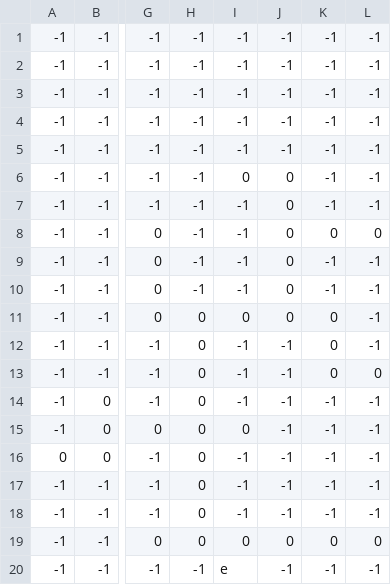
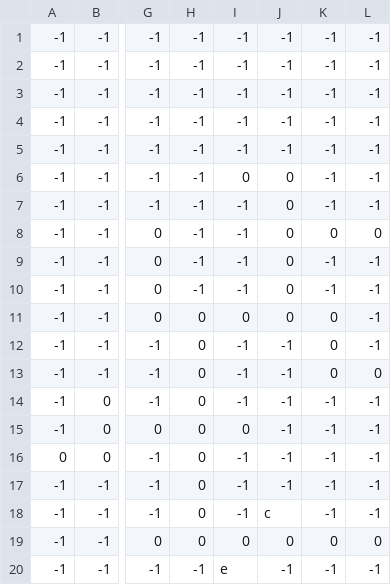
Before and after one commit to NotSamus/Dungeon-Crawler, a CSV file: Dungeon.csv, drawn as a sheet; only a part is shown, gaps mark what is left out; the diff names each change by its address in the sheet, - before the commit and + after, or states it on an @@ line.

```diff
--- a/Dungeon.csv
+++ b/Dungeon.csv
-J18: -1
+J18: c
```
Also changed, not shown: 7 other files.
